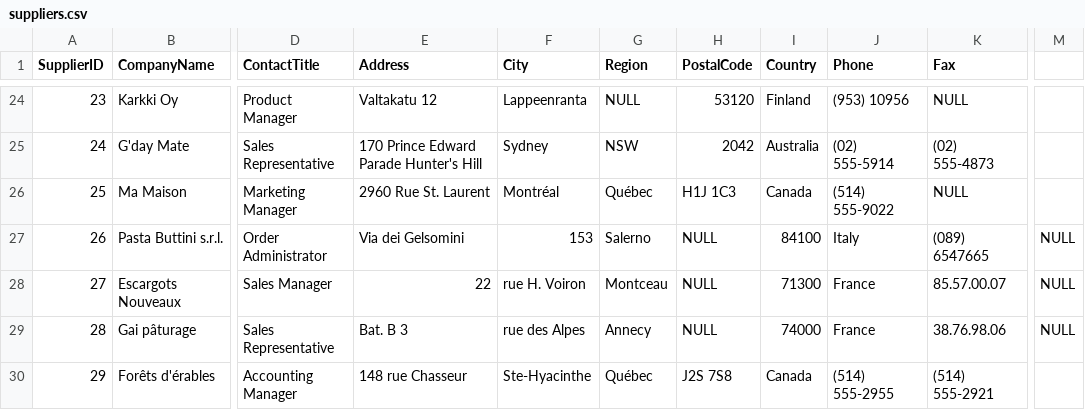
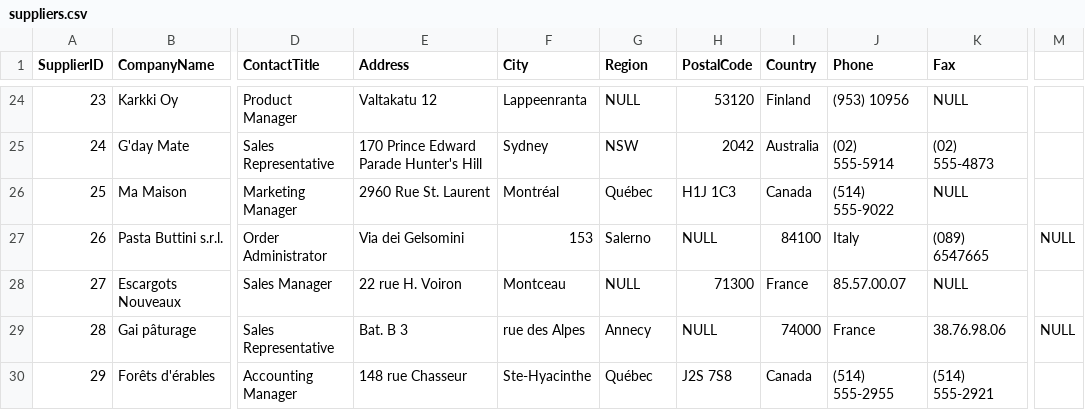
Before and after one commit to Alexander1994/northwind-mongo, a CSV file: suppliers.csv, drawn as a sheet; only a part is shown, gaps mark what is left out; the diff names each change by its address in the sheet, - before the commit and + after, or states it on an @@ line.

Commit message:
Update suppliers.csv

```diff
--- a/suppliers.csv
+++ b/suppliers.csv
-E28 (Address): 22
+E28 (Address): 22 rue H. Voiron
-F28 (City): rue H. Voiron
+F28 (City): Montceau
-G28 (Region): Montceau
+G28 (Region): NULL
-H28 (PostalCode): NULL
+H28 (PostalCode): 71300
-I28 (Country): 71300
+I28 (Country): France
-J28 (Phone): France
+J28 (Phone): 85.57.00.07
-K28 (Fax): 85.57.00.07
+K28 (Fax): NULL
-M28: NULL
+M28: (empty)
```
